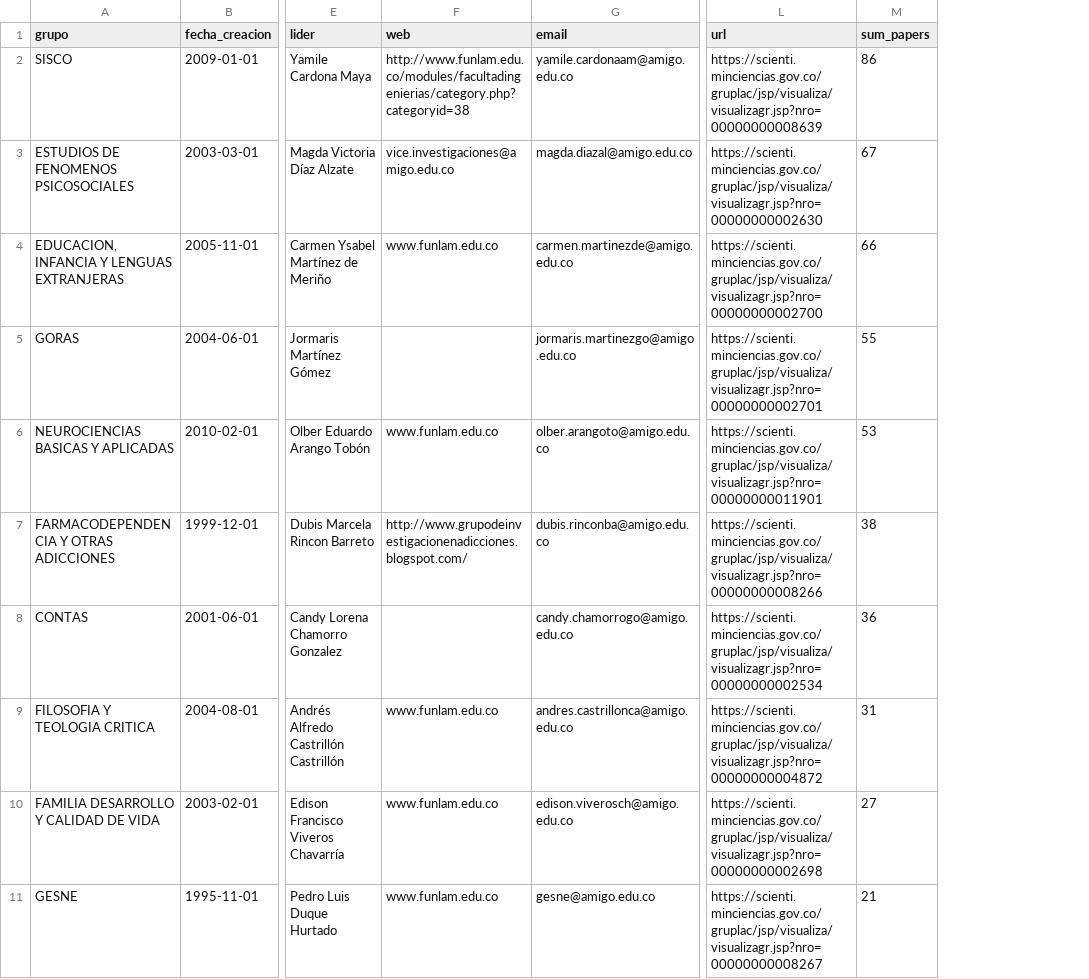
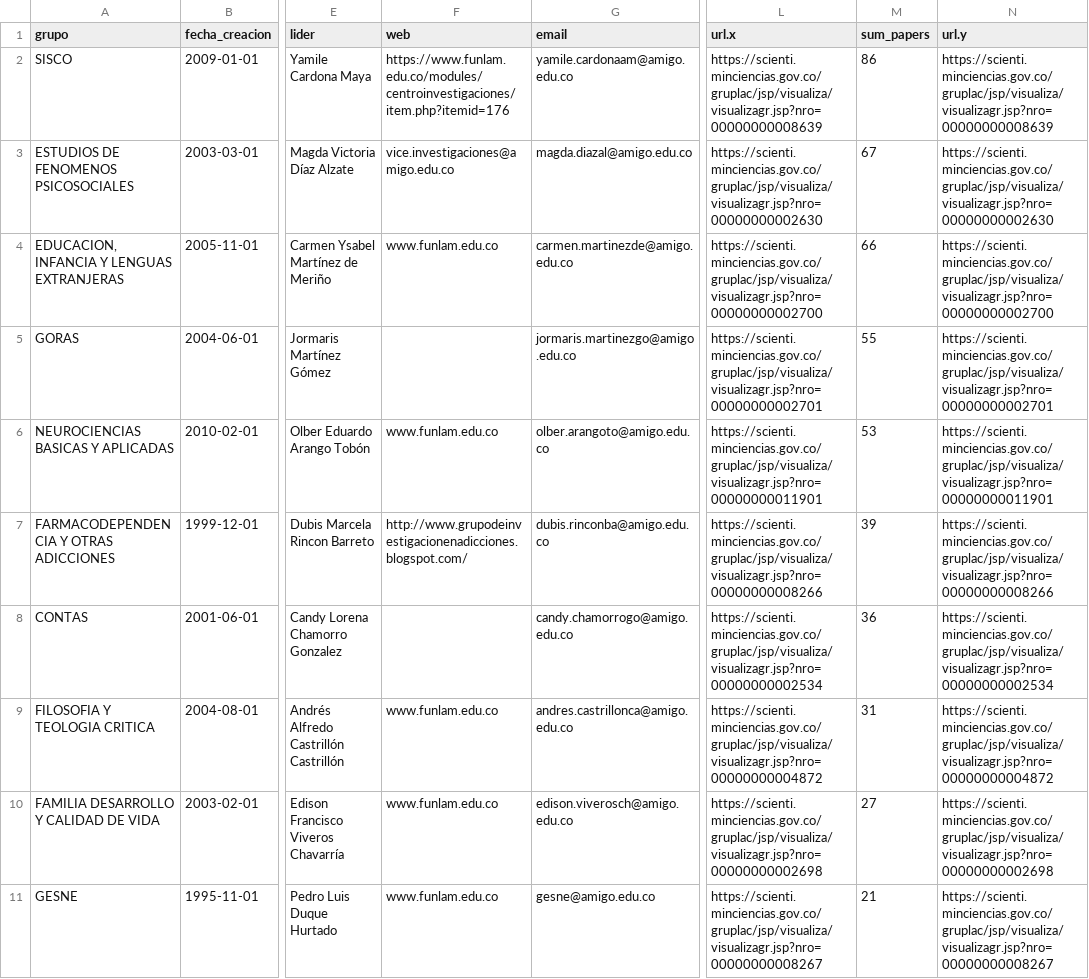
Before and after one commit to coreofscience/Margaret-AWS, a CSV file: output/grupos_general.csv, drawn as a sheet; only a part is shown, gaps mark what is left out; the diff covers the shown part only; the diff names each change by its address in the sheet, - before the commit and + after, or states it on an @@ line.

```diff
--- a/output/grupos_general.csv
+++ b/output/grupos_general.csv
+column N (url.y), rows 2-11: https://scienti.minciencias.gov.co/gruplac/jsp/visualiza/visualizagr.jsp?nro=00000000008639 | https://scienti.minciencias.gov.co/gruplac/jsp/visualiza/visualizagr.jsp?nro=00000000002630 | https://scienti.minciencias.gov.co/gruplac/jsp/visualiza/visualizagr.jsp?nro=00000000002700 | https://scienti.minciencias.gov.co/gruplac/jsp/visualiza/visualizagr.jsp?nro=00000000002701 | https://scienti.minciencias.gov.co/gruplac/jsp/visualiza/visualizagr.jsp?nro=00000000011901 | https://scienti.minciencias.gov.co/gruplac/jsp/visualiza/visualizagr.jsp?nro=00000000008266 | https://scienti.minciencias.gov.co/gruplac/jsp/visualiza/visualizagr.jsp?nro=00000000002534 | https://scienti.minciencias.gov.co/gruplac/jsp/visualiza/visualizagr.jsp?nro=00000000004872 | https://scienti.minciencias.gov.co/gruplac/jsp/visualiza/visualizagr.jsp?nro=00000000002698 | https://scienti.minciencias.gov.co/gruplac/jsp/visualiza/visualizagr.jsp?nro=00000000008267
-L1: url
+L1: url.x
-F2 (web): http://www.funlam.edu.co/modules/facultadingenierias/category.php?categoryid=38
+F2 (web): https://www.funlam.edu.co/modules/centroinvestigaciones/item.php?itemid=176
-M7 (sum_papers): 38
+M7 (sum_papers): 39
```
Also changed, not shown: 2 edited cells elsewhere in this file, output/Eliminados_por_grupo.csv, output/Similares_entre_grupo.csv, 57 other files.
